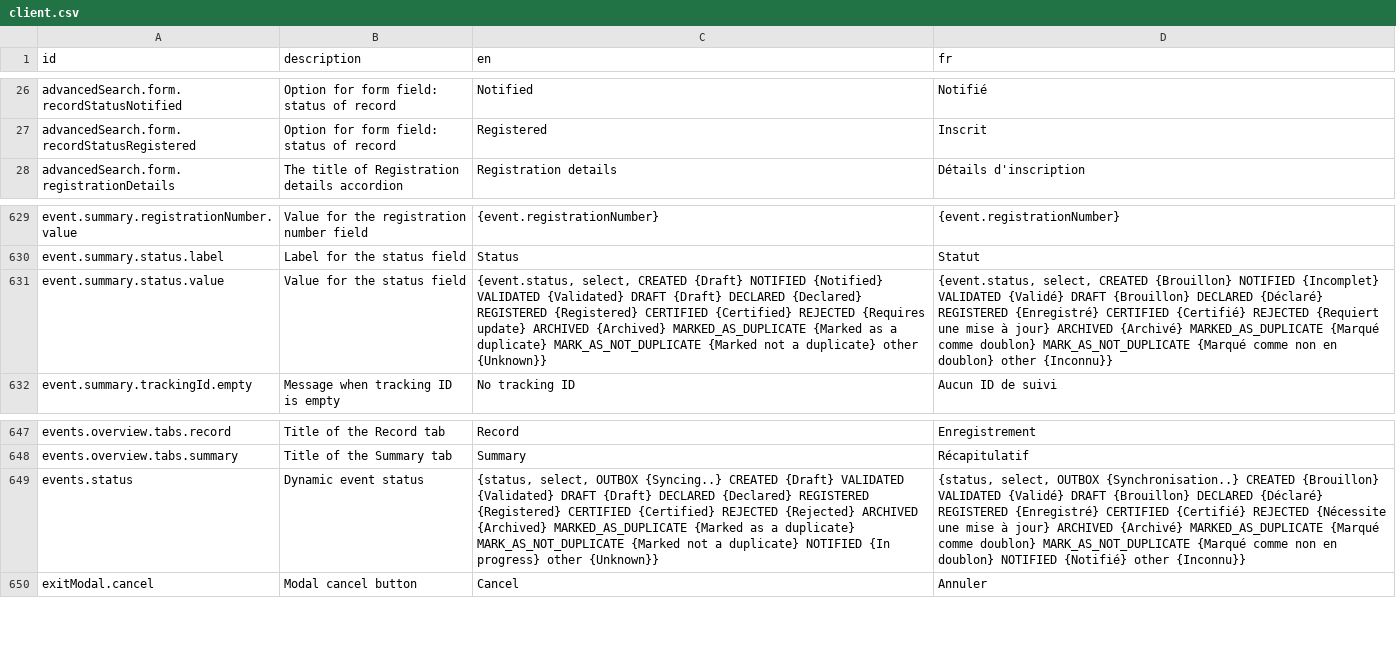
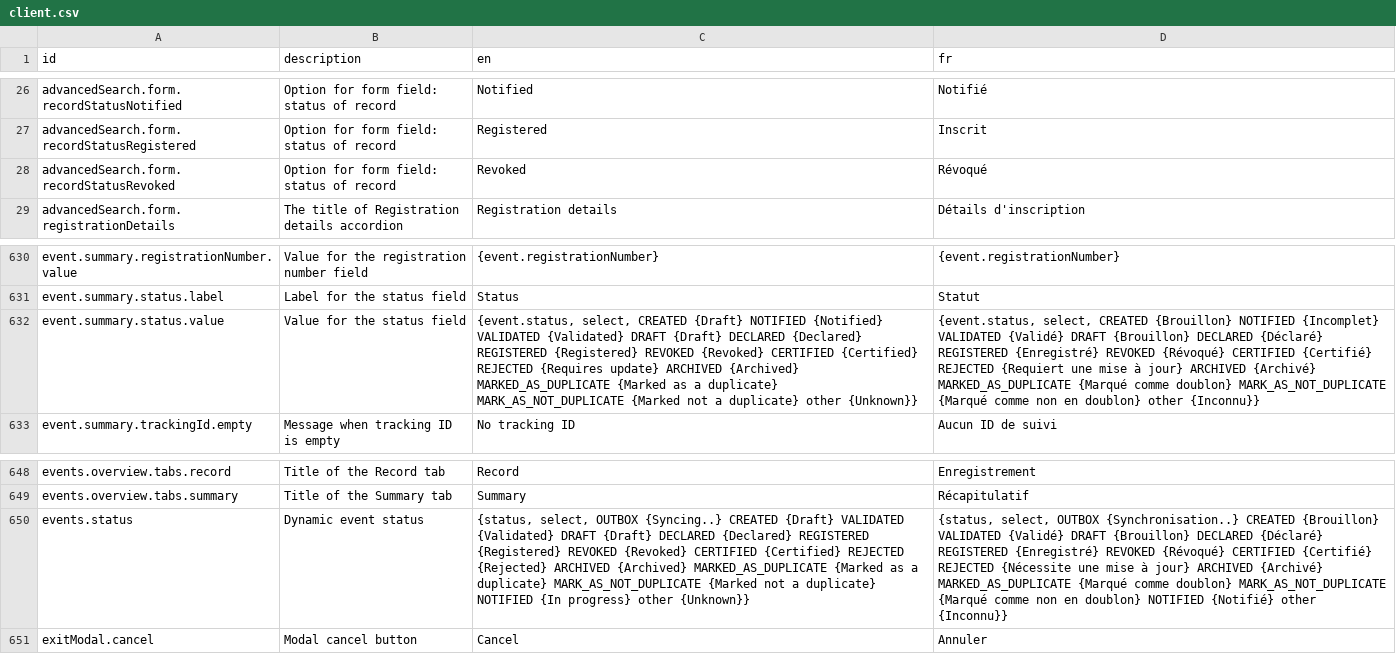
Before and after one commit to opencrvs/opencrvs-core, a CSV file: packages/countryconfig-template/src/translations/client.csv, drawn as a sheet; only a part is shown, gaps mark what is left out; addresses are those after the commit; the diff names each change by its address in the sheet, - before the commit and + after, or states it on an @@ line.

Commit message:
feat(client): show revoked status and allow searching and assigning revoked records

```diff
--- a/packages/countryconfig-template/src/translations/client.csv
+++ b/packages/countryconfig-template/src/translations/client.csv
+row 28: advancedSearch.form.recordStatusRevoked | Option for form field: status of record | Revoked | Révoqué
-C632 (en): …REGISTERED {Registered} CERTIFIED {Certified}…
+C632 (en): …REGISTERED {Registered} REVOKED {Revoked} CERTIFIED {Certified}…
-D632 (fr): …REGISTERED {Enregistré} CERTIFIED {Certifié}…
+D632 (fr): …REGISTERED {Enregistré} REVOKED {Révoqué} CERTIFIED {Certifié}…
-C650 (en): …REGISTERED {Registered} CERTIFIED {Certified}…
+C650 (en): …REGISTERED {Registered} REVOKED {Revoked} CERTIFIED {Certified}…
-D650 (fr): …REGISTERED {Enregistré} CERTIFIED {Certifié}…
+D650 (fr): …REGISTERED {Enregistré} REVOKED {Révoqué} CERTIFIED {Certifié}…
```
Also changed, not shown: packages/testland/src/translations/client.csv, 5 other files.
